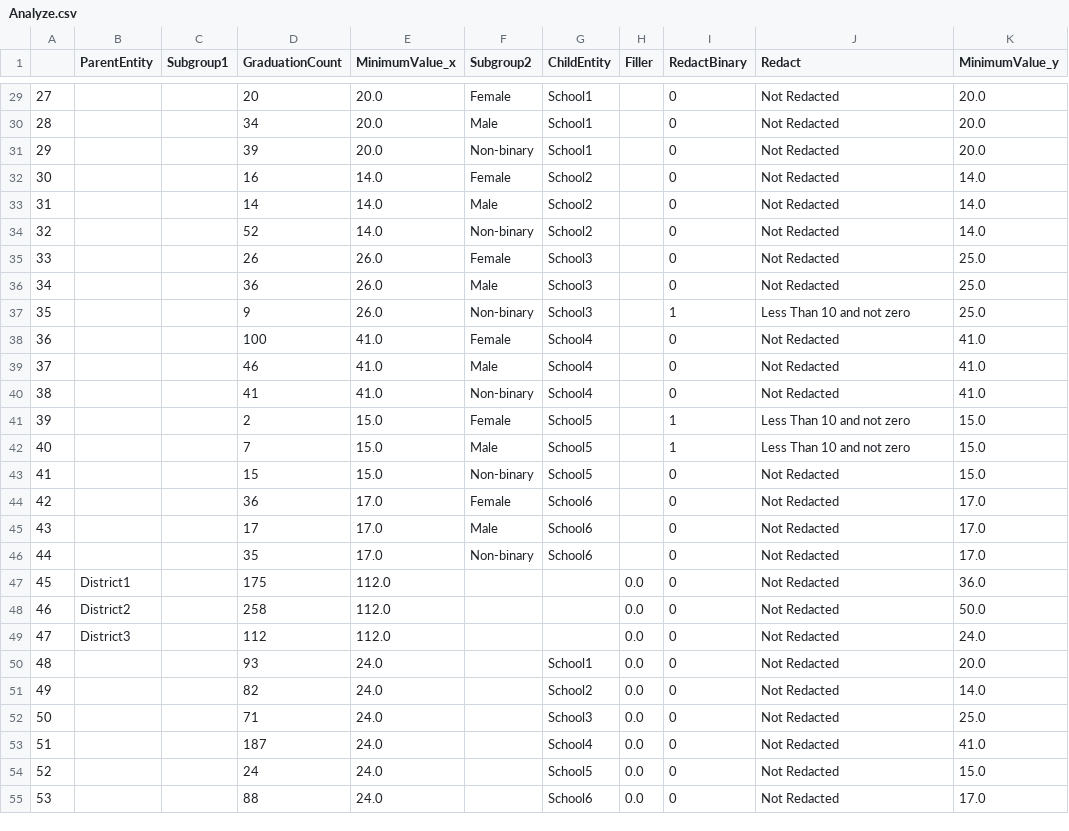
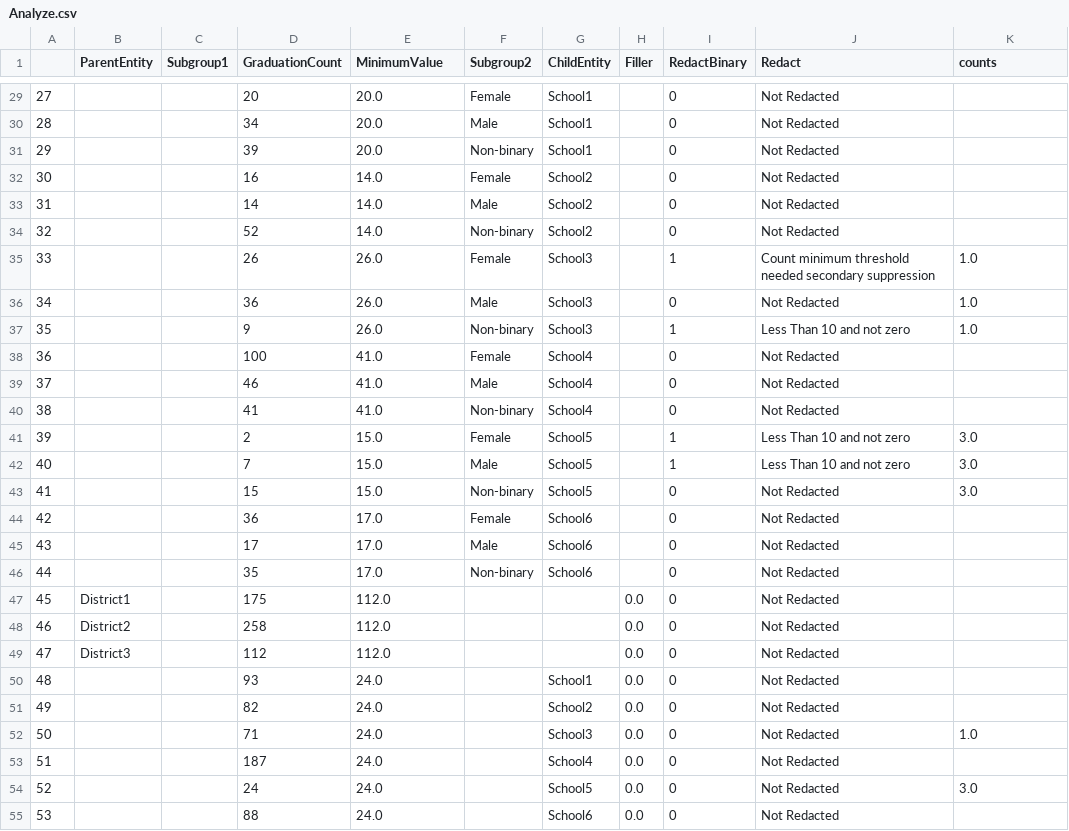
Before and after one commit to P20WCommunityOfInnovation/DAR-T, a CSV file: examples/Analyze.csv, drawn as a sheet; only a part is shown, gaps mark what is left out; the diff covers the shown part only.

```diff
--- a/examples/Analyze.csv
+++ b/examples/Analyze.csv
@@ -1 +1 @@
-,ParentEntity,Subgroup1,GraduationCount,MinimumValue_x,Subgroup2,ChildEntity,Filler,RedactBinary,Redact,MinimumValue_y
+,ParentEntity,Subgroup1,GraduationCount,MinimumValue,Subgroup2,ChildEntity,Filler,RedactBinary,Redact,counts
@@ -29,27 +29,27 @@
-27,,,20,20.0,Female,School1,,0,Not Redacted,20.0
-28,,,34,20.0,Male,School1,,0,Not Redacted,20.0
-29,,,39,20.0,Non-binary,School1,,0,Not Redacted,20.0
-30,,,16,14.0,Female,School2,,0,Not Redacted,14.0
-31,,,14,14.0,Male,School2,,0,Not Redacted,14.0
-32,,,52,14.0,Non-binary,School2,,0,Not Redacted,14.0
-33,,,26,26.0,Female,School3,,0,Not Redacted,25.0
-34,,,36,26.0,Male,School3,,0,Not Redacted,25.0
-35,,,9,26.0,Non-binary,School3,,1,Less Than 10 and not zero,25.0
-36,,,100,41.0,Female,School4,,0,Not Redacted,41.0
-37,,,46,41.0,Male,School4,,0,Not Redacted,41.0
-38,,,41,41.0,Non-binary,School4,,0,Not Redacted,41.0
-39,,,2,15.0,Female,School5,,1,Less Than 10 and not zero,15.0
-40,,,7,15.0,Male,School5,,1,Less Than 10 and not zero,15.0
-41,,,15,15.0,Non-binary,School5,,0,Not Redacted,15.0
-42,,,36,17.0,Female,School6,,0,Not Redacted,17.0
-43,,,17,17.0,Male,School6,,0,Not Redacted,17.0
-44,,,35,17.0,Non-binary,School6,,0,Not Redacted,17.0
-45,District1,,175,112.0,,,0.0,0,Not Redacted,36.0
-46,District2,,258,112.0,,,0.0,0,Not Redacted,50.0
-47,District3,,112,112.0,,,0.0,0,Not Redacted,24.0
-48,,,93,24.0,,School1,0.0,0,Not Redacted,20.0
-49,,,82,24.0,,School2,0.0,0,Not Redacted,14.0
-50,,,71,24.0,,School3,0.0,0,Not Redacted,25.0
-51,,,187,24.0,,School4,0.0,0,Not Redacted,41.0
-52,,,24,24.0,,School5,0.0,0,Not Redacted,15.0
-53,,,88,24.0,,School6,0.0,0,Not Redacted,17.0
+27,,,20,20.0,Female,School1,,0,Not Redacted,
+28,,,34,20.0,Male,School1,,0,Not Redacted,
+29,,,39,20.0,Non-binary,School1,,0,Not Redacted,
+30,,,16,14.0,Female,School2,,0,Not Redacted,
+31,,,14,14.0,Male,School2,,0,Not Redacted,
+32,,,52,14.0,Non-binary,School2,,0,Not Redacted,
+33,,,26,26.0,Female,School3,,1,Count minimum threshold needed secondary suppression,1.0
+34,,,36,26.0,Male,School3,,0,Not Redacted,1.0
+35,,,9,26.0,Non-binary,School3,,1,Less Than 10 and not zero,1.0
+36,,,100,41.0,Female,School4,,0,Not Redacted,
+37,,,46,41.0,Male,School4,,0,Not Redacted,
+38,,,41,41.0,Non-binary,School4,,0,Not Redacted,
+39,,,2,15.0,Female,School5,,1,Less Than 10 and not zero,3.0
+40,,,7,15.0,Male,School5,,1,Less Than 10 and not zero,3.0
+41,,,15,15.0,Non-binary,School5,,0,Not Redacted,3.0
+42,,,36,17.0,Female,School6,,0,Not Redacted,
+43,,,17,17.0,Male,School6,,0,Not Redacted,
+44,,,35,17.0,Non-binary,School6,,0,Not Redacted,
+45,District1,,175,112.0,,,0.0,0,Not Redacted,
+46,District2,,258,112.0,,,0.0,0,Not Redacted,
+47,District3,,112,112.0,,,0.0,0,Not Redacted,
+48,,,93,24.0,,School1,0.0,0,Not Redacted,
+49,,,82,24.0,,School2,0.0,0,Not Redacted,
+50,,,71,24.0,,School3,0.0,0,Not Redacted,1.0
+51,,,187,24.0,,School4,0.0,0,Not Redacted,
+52,,,24,24.0,,School5,0.0,0,Not Redacted,3.0
+53,,,88,24.0,,School6,0.0,0,Not Redacted,
```
Also changed, not shown: 106 edited cells elsewhere in this file, 9 other files.
